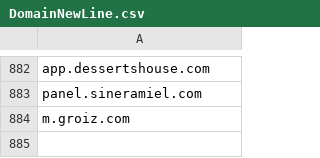
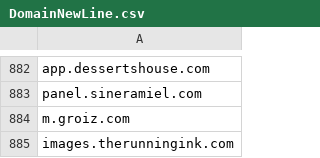
Before and after one commit to giroot/ThreatBeacon, a CSV file: SocGholish/DomainNewLine.csv, drawn as a sheet; only a part is shown, gaps mark what is left out; the diff names each change by its address in the sheet, - before the commit and + after, or states it on an @@ line.

Commit message:
upload csv

```diff
--- a/SocGholish/DomainNewLine.csv
+++ b/SocGholish/DomainNewLine.csv
+row 885: images.therunningink.com
```
